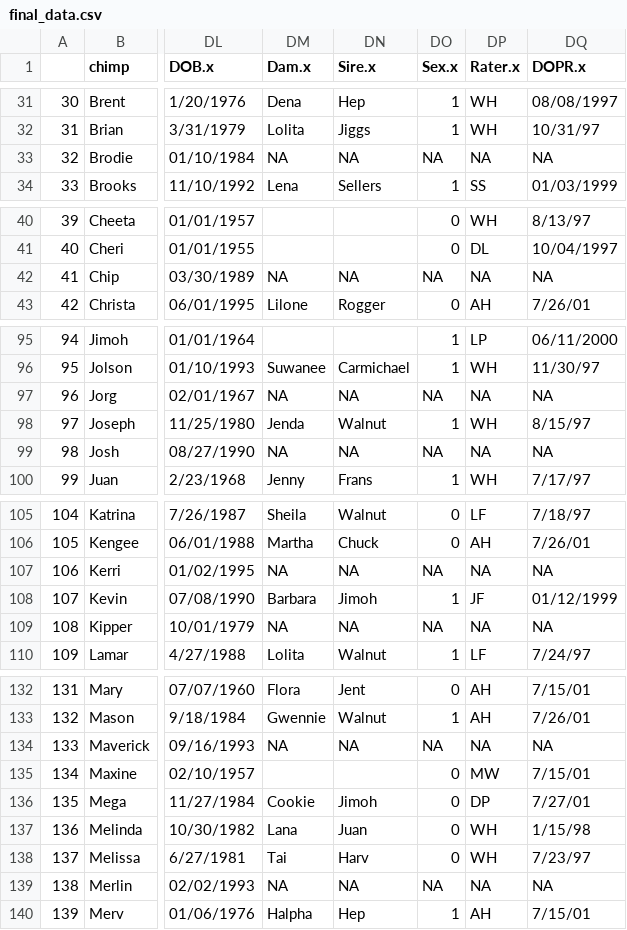
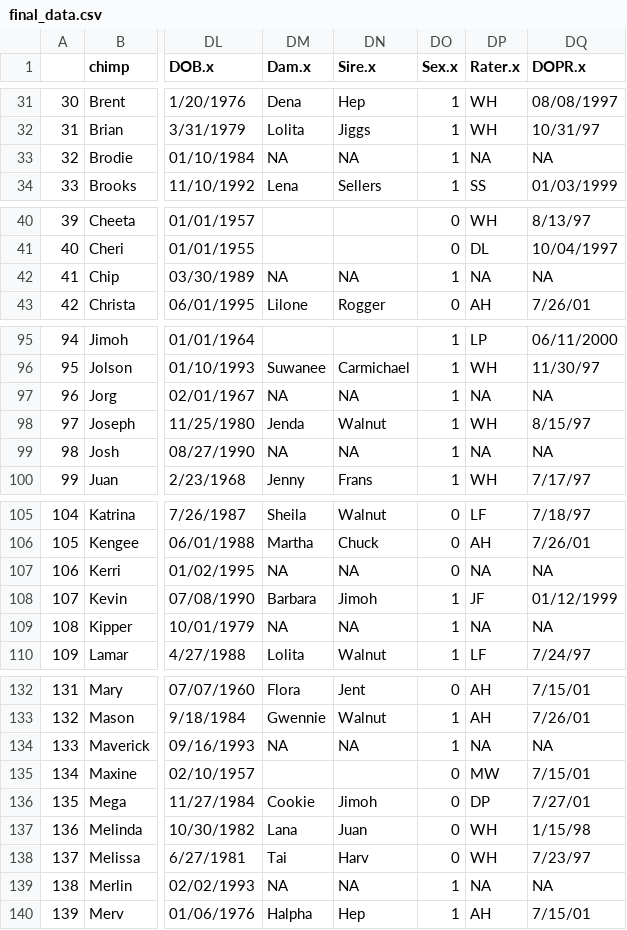
Before and after one commit to Diapadion/R, a CSV file: Yerkes/Drew version/final_data.csv, drawn as a sheet; only a part is shown, gaps mark what is left out; the diff covers the shown part only; the diff names each change by its address in the sheet, - before the commit and + after, or states it on an @@ line.

```diff
--- a/Yerkes/Drew version/final_data.csv
+++ b/Yerkes/Drew version/final_data.csv
-DO33 (Sex.x): NA
+DO33 (Sex.x): 1
-DO42 (Sex.x): NA
+DO42 (Sex.x): 1
-DO97 (Sex.x): NA
+DO97 (Sex.x): 1
-DO99 (Sex.x): NA
+DO99 (Sex.x): 1
-DO107 (Sex.x): NA
+DO107 (Sex.x): 0
-DO109 (Sex.x): NA
+DO109 (Sex.x): 1
-DO134 (Sex.x): NA
+DO134 (Sex.x): 1
-DO139 (Sex.x): NA
+DO139 (Sex.x): 1
```
Also changed, not shown: 13 edited cells elsewhere in this file, Yerkes/Drew version/Chimpanzee Metabolic Syndrome Worksheet.csv, Yerkes/Drew version/matchNameBDates.csv, 7 other files.
